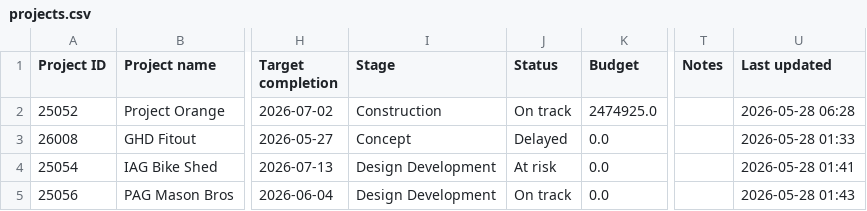
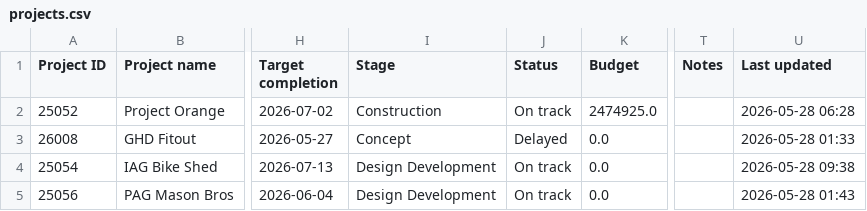
Before and after one commit to Zlatko-STACK/STACK-Project-Cloud, a CSV file: projects.csv, drawn as a sheet; only a part is shown, gaps mark what is left out; the diff names each change by its address in the sheet, - before the commit and + after, or states it on an @@ line.

```diff
--- a/projects.csv
+++ b/projects.csv
-J4 (Status): At risk
+J4 (Status): On track
-U4 (Last updated): 2026-05-28 01:41
+U4 (Last updated): 2026-05-28 09:38
```
Also changed, not shown: timesheets.csv, 3 other files.
